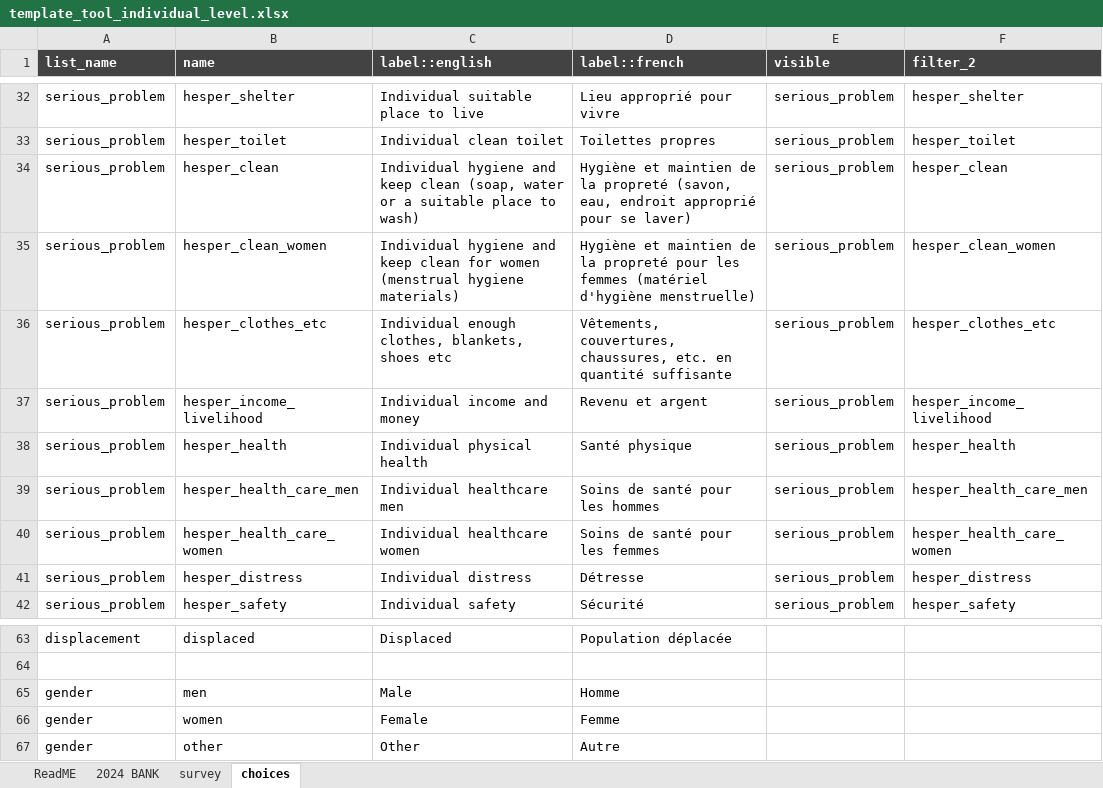
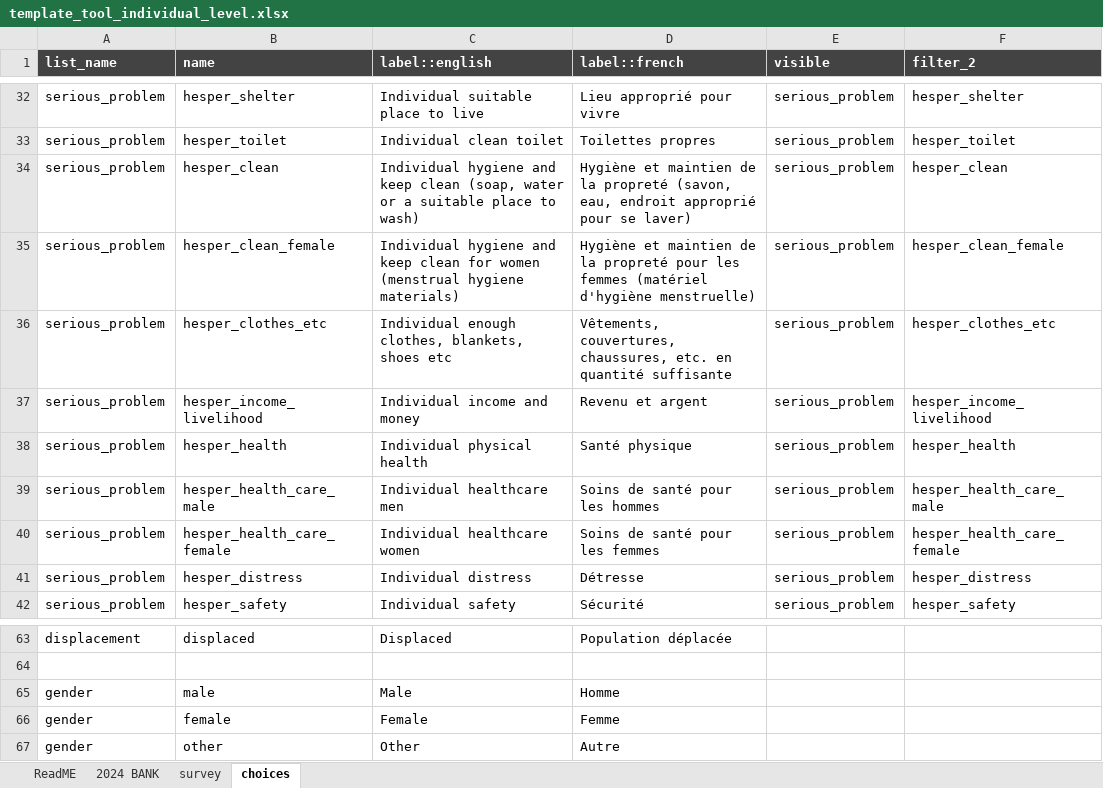
Before and after one commit to gnoblet/hespeR, an Excel workbook: resources/template_tool_individual_level.xlsx, sheet choices, drawn as a sheet; only a part is shown, gaps mark what is left out; values as stored, in another font and other column widths than the file's, no borders; the diff names each change by its address in the sheet, - before the commit and + after, or states it on an @@ line.

```diff
--- a/resources/template_tool_individual_level.xlsx (sheet choices)
+++ b/resources/template_tool_individual_level.xlsx (sheet choices)
-B35 (name): hesper_clean_women
+B35 (name): hesper_clean_female
-F35 (filter_2): hesper_clean_women
+F35 (filter_2): hesper_clean_female
-B39 (name): hesper_health_care_men
+B39 (name): hesper_health_care_male
-F39 (filter_2): hesper_health_care_men
+F39 (filter_2): hesper_health_care_male
-B40 (name): hesper_health_care_women
+B40 (name): hesper_health_care_female
-F40 (filter_2): hesper_health_care_women
+F40 (filter_2): hesper_health_care_female
-B65 (name): men
+B65 (name): male
-B66 (name): women
+B66 (name): female
```
Also changed, not shown: sheet survey, sheet 2024 BANK, resources/hesper_key.xlsx, resources/template_tool_hh.xlsx, 7 other files.
